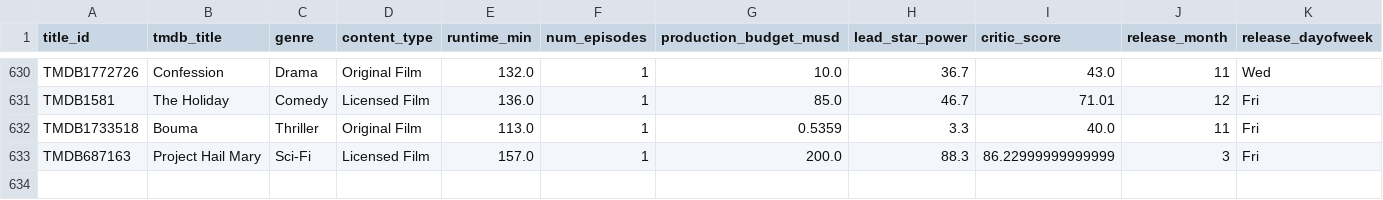
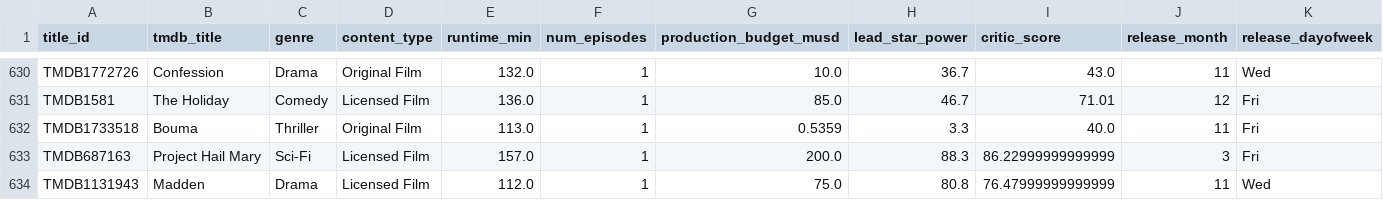
Before and after one commit to abhishekghaisas/Content-Portfolio-Strategy, a CSV file: data/catalog_history.csv, drawn as a sheet; only a part is shown, gaps mark what is left out; rows hold the shown columns only; the diff names each change by its address in the sheet, - before the commit and + after, or states it on an @@ line.

```diff
--- a/data/catalog_history.csv
+++ b/data/catalog_history.csv
+row 634: TMDB1131943 | Madden | Drama | Licensed Film | 112.0 | 1 | 75.0 | 80.8 | 76.47999999999999 | 11 | Wed
```
Also changed, not shown: 1 other file.
